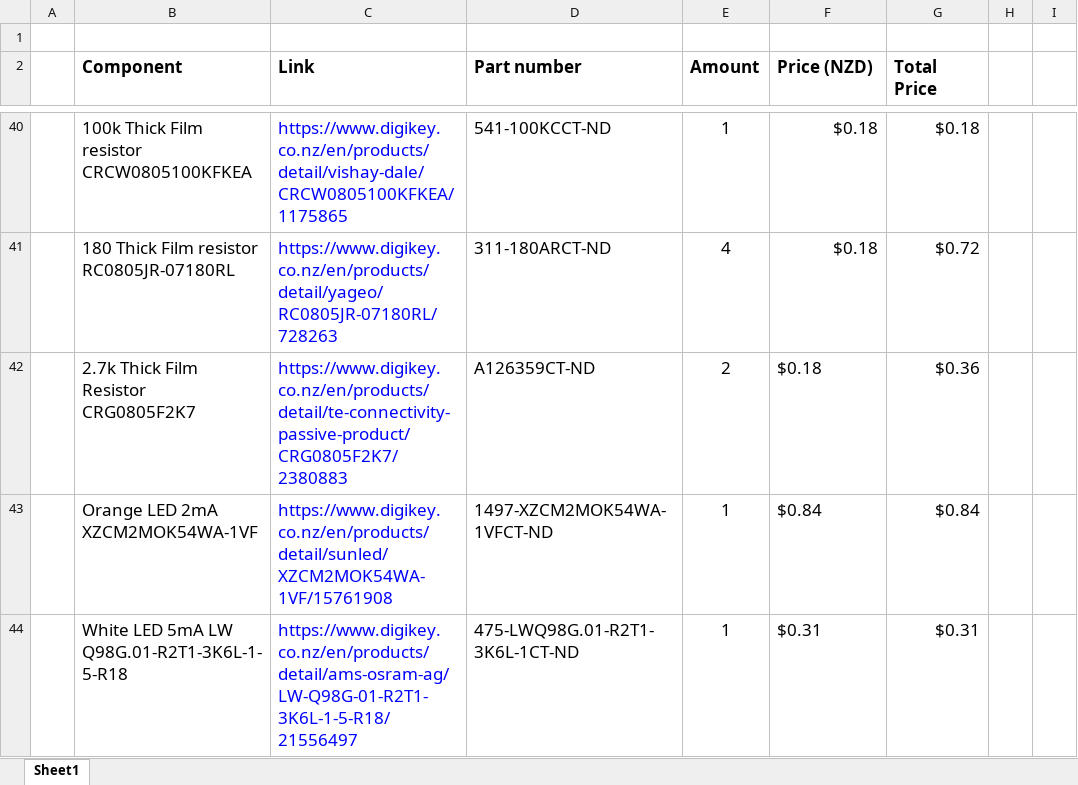
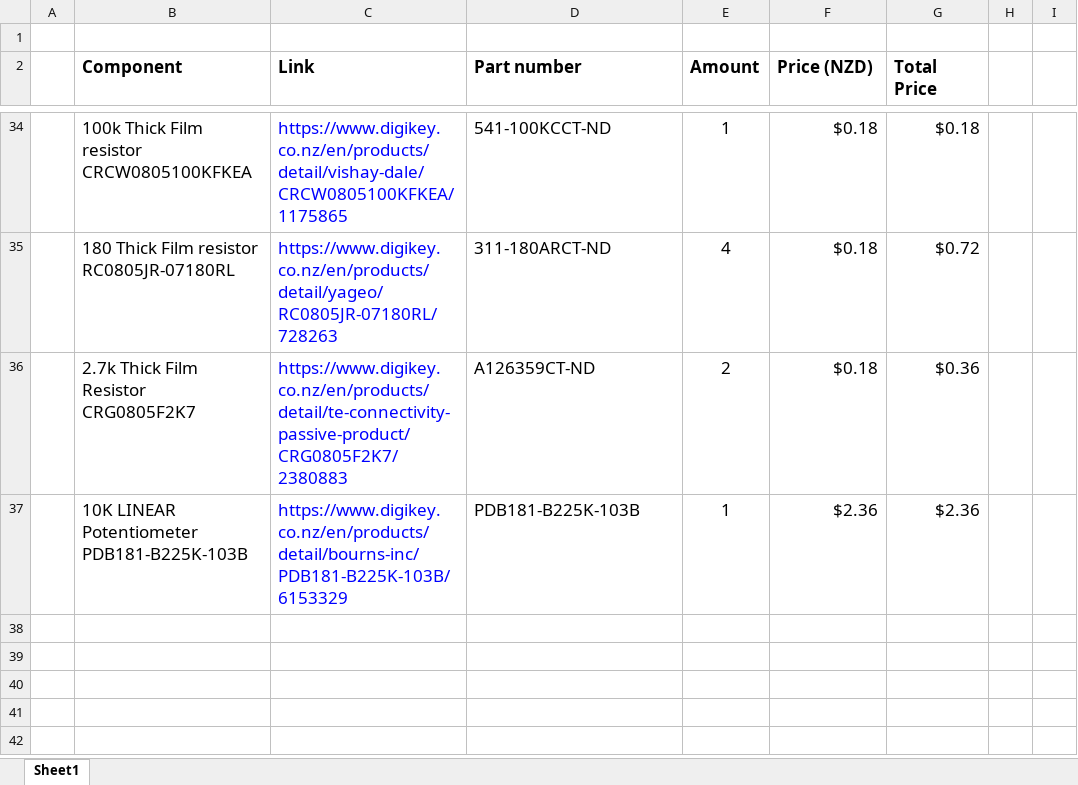
Before and after one commit to ldjonesinator/Reaction-Wheel-Inverted-Pendulum, an Excel workbook: Schematics & PCB/parts_order.xlsx, sheet Sheet1, drawn as a sheet; only a part is shown, gaps mark what is left out; values as stored, in another font and other column widths than the file's, no borders; addresses are those after the commit; the diff covers the shown part only; the diff names each change by its address in the sheet, - before the commit and + after, or states it on an @@ line.

```diff
--- a/Schematics & PCB/parts_order.xlsx (sheet Sheet1)
+++ b/Schematics & PCB/parts_order.xlsx (sheet Sheet1)
-F36 alignment: left
+F36 alignment: right
+row 37:  | 10K LINEAR Potentiometer PDB181-B225K-103B | https://www.digikey.co.nz/en/products/detail/bourns-inc/PDB181-B225K-103B/6153329 | PDB181-B225K-103B | 1 | $2.36 | $2.36
-row 38:  | Orange LED 2mA XZCM2MOK54WA-1VF | https://www.digikey.co.nz/en/products/detail/sunled/XZCM2MOK54WA-1VF/15761908 | 1497-XZCM2MOK54WA-1VFCT-ND | 1 | $0.84 | $0.84
+row 38: (empty)
-row 39:  | White LED 5mA LW Q98G.01-R2T1-3K6L-1-5-R18 | https://www.digikey.co.nz/en/products/detail/ams-osram-ag/LW-Q98G-01-R2T1-3K6L-1-5-R18/21556497 | 475-LWQ98G.01-R2T1-3K6L-1CT-ND | 1 | $0.31 | $0.31
+row 39: (empty)
+row 40: (empty)
+row 41: (empty)
+row 42: (empty)
```
Also changed, not shown: 10 added rows, 14 removed rows, 2 moved rows and 23 edited cells elsewhere in this sheet, formulas that keep their value, 44 other files.
